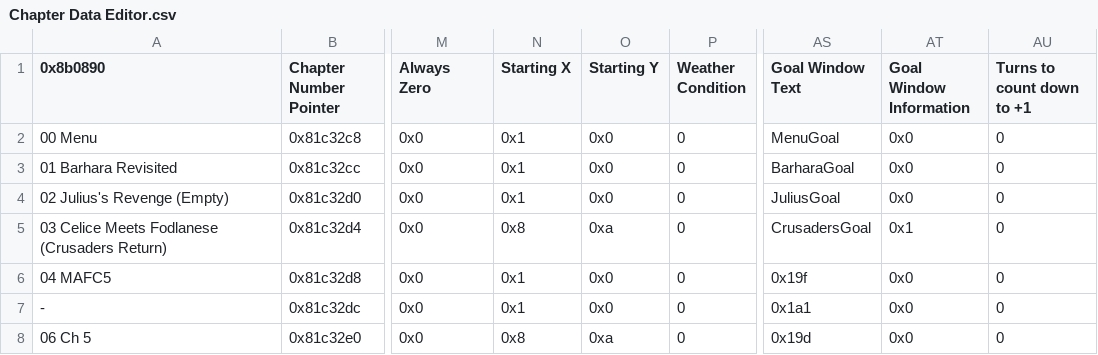
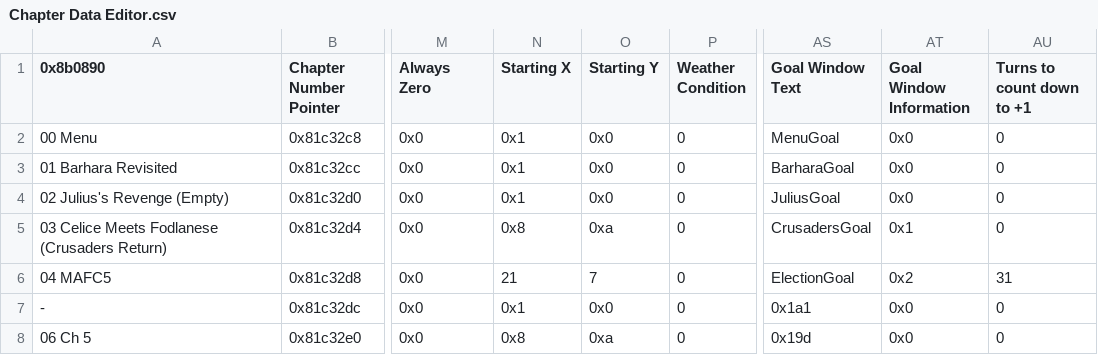
Before and after one commit to Darrman/Three-Barharas, a CSV file: Tables/FE8 Nightmare modules/Chapter data editor/Chapter Data Editor.csv, drawn as a sheet; only a part is shown, gaps mark what is left out; the diff names each change by its address in the sheet, - before the commit and + after, or states it on an @@ line.

Commit message:
Begun basic setup of visit events
Placeholder text pops up when a castle is visited, and the progress variables have been defined.

```diff
--- a/Tables/FE8 Nightmare modules/Chapter data editor/Chapter Data Editor.csv
+++ b/Tables/FE8 Nightmare modules/Chapter data editor/Chapter Data Editor.csv
-N6 (Starting X): 0x1
+N6 (Starting X): 21
-O6 (Starting Y): 0x0
+O6 (Starting Y): 7
-AS6 (Goal Window Text): 0x19f
+AS6 (Goal Window Text): ElectionGoal
-AT6 (Goal Window Information): 0x0
+AT6 (Goal Window Information): 0x2
-AU6 (Turns to count down to +1): 0
+AU6 (Turns to count down to +1): 31
```
Also changed, not shown: 4 other files.
